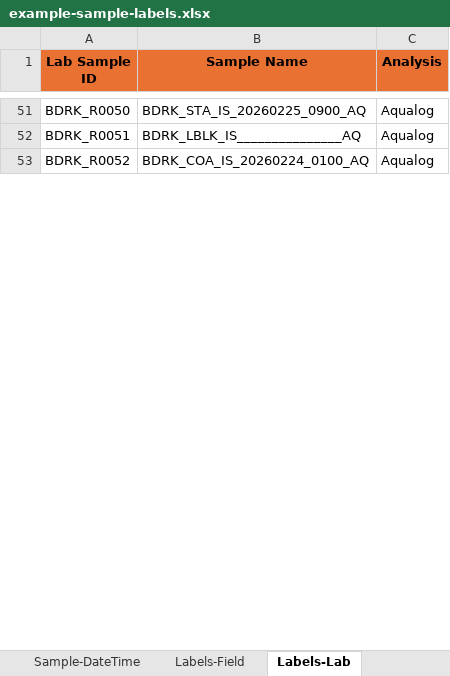
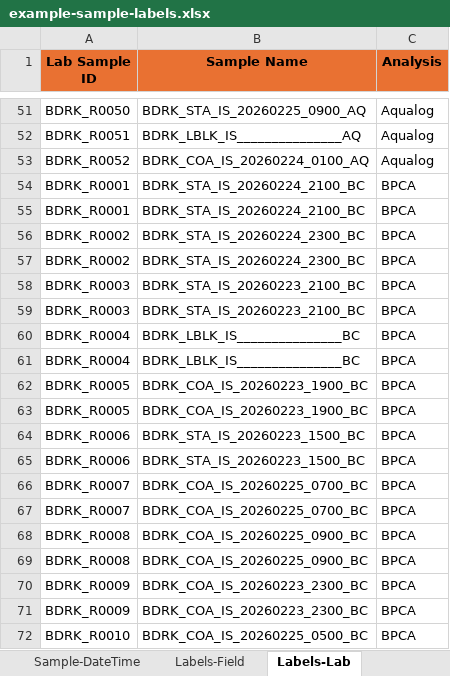
Before and after one commit to wildfire-water-security/WWS-standard-methods, an Excel workbook: example-sample-labels.xlsx, sheet Labels-Lab, drawn as a sheet; only a part is shown, gaps mark what is left out; values as stored, in another font and other column widths than the file's, no borders; conditional formats not drawn; the diff covers the shown part only; the diff names each change by its address in the sheet, - before the commit and + after, or states it on an @@ line.

Commit message:
finishing directions for label templates
-also fixed a few bugs with empty date/times and altered the label doc code to be a function that generates a lab doc and a field doc

```diff
--- a/example-sample-labels.xlsx (sheet Labels-Lab)
+++ b/example-sample-labels.xlsx (sheet Labels-Lab)
+row 54: BDRK_R0001 | BDRK_STA_IS_20260224_2100_BC | BPCA
+row 55: BDRK_R0001 | BDRK_STA_IS_20260224_2100_BC | BPCA
+row 56: BDRK_R0002 | BDRK_STA_IS_20260224_2300_BC | BPCA
+row 57: BDRK_R0002 | BDRK_STA_IS_20260224_2300_BC | BPCA
+row 58: BDRK_R0003 | BDRK_STA_IS_20260223_2100_BC | BPCA
+row 59: BDRK_R0003 | BDRK_STA_IS_20260223_2100_BC | BPCA
+row 60: BDRK_R0004 | BDRK_LBLK_IS_______________BC | BPCA
+row 61: BDRK_R0004 | BDRK_LBLK_IS_______________BC | BPCA
+row 62: BDRK_R0005 | BDRK_COA_IS_20260223_1900_BC | BPCA
+row 63: BDRK_R0005 | BDRK_COA_IS_20260223_1900_BC | BPCA
+row 64: BDRK_R0006 | BDRK_STA_IS_20260223_1500_BC | BPCA
+row 65: BDRK_R0006 | BDRK_STA_IS_20260223_1500_BC | BPCA
+row 66: BDRK_R0007 | BDRK_COA_IS_20260225_0700_BC | BPCA
+row 67: BDRK_R0007 | BDRK_COA_IS_20260225_0700_BC | BPCA
+row 68: BDRK_R0008 | BDRK_COA_IS_20260225_0900_BC | BPCA
+row 69: BDRK_R0008 | BDRK_COA_IS_20260225_0900_BC | BPCA
+row 70: BDRK_R0009 | BDRK_COA_IS_20260223_2300_BC | BPCA
+row 71: BDRK_R0009 | BDRK_COA_IS_20260223_2300_BC | BPCA
+row 72: BDRK_R0010 | BDRK_COA_IS_20260225_0500_BC | BPCA
```
Also changed, not shown: 241 added rows elsewhere in this sheet, 16 other files.
